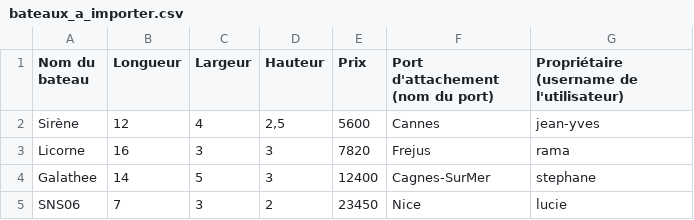
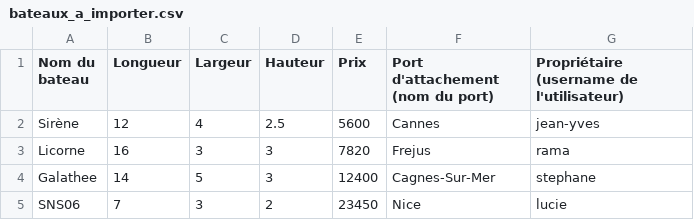
Before and after one commit to vanessakovalsky/D8-dev, a CSV file: bateaux_a_importer.csv, drawn as a sheet.

Commit message:
Mise à jour de l encodage

```diff
--- a/bateaux_a_importer.csv
+++ b/bateaux_a_importer.csv
@@ -1,5 +1,5 @@
 Nom du bateau;Longueur;Largeur;Hauteur;Prix;Port d'attachement (nom du port);Propriétaire (username de l'utilisateur)
-Sirène;12;4;2,5;5600;Cannes;jean-yves
+Sirène;12;4;2.5;5600;Cannes;jean-yves
 Licorne;16;3;3;7820;Frejus;rama
-Galathee;14;5;3;12400;Cagnes-SurMer;stephane
+Galathee;14;5;3;12400;Cagnes-Sur-Mer;stephane
 SNS06;7;3;2;23450;Nice;lucie
```
